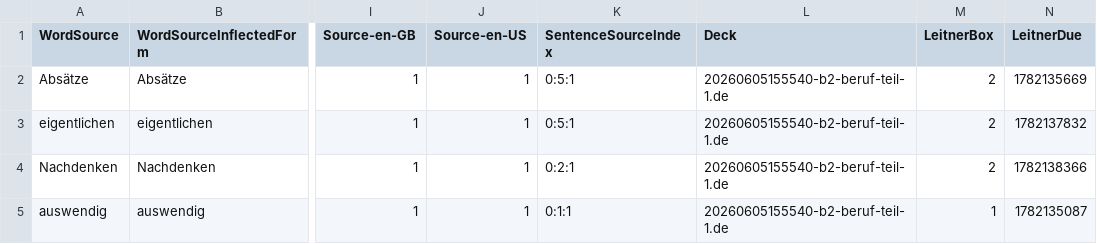
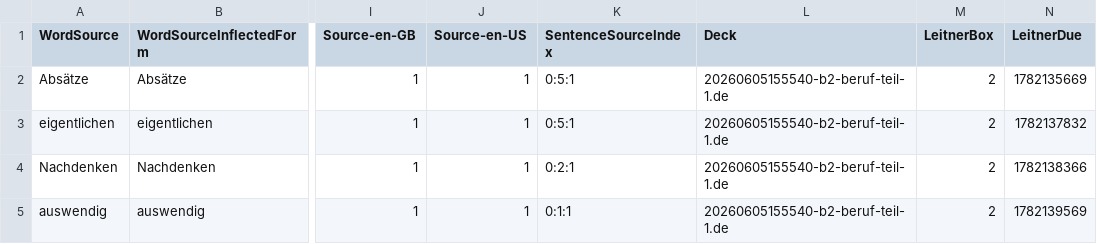
Before and after one commit to voothi/20260622113607-kardenwort-quiz, a TSV file: data.tsv, drawn as a sheet; only a part is shown, gaps mark what is left out; the diff names each change by its address in the sheet, - before the commit and + after, or states it on an @@ line.

```diff
--- a/data.tsv
+++ b/data.tsv
-M5 (LeitnerBox): 1
+M5 (LeitnerBox): 2
-N5 (LeitnerDue): 1782135087
+N5 (LeitnerDue): 1782139569
```
Also changed, not shown: 2 other files.
